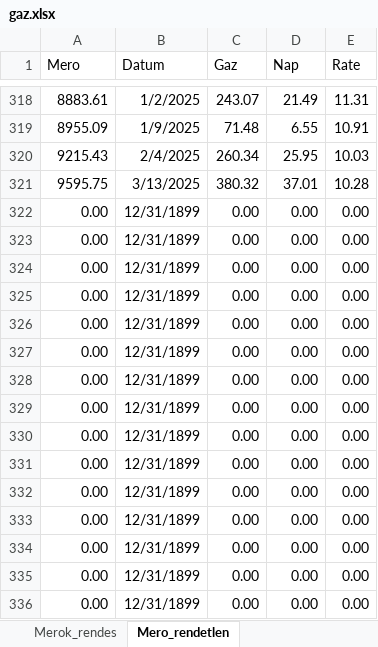
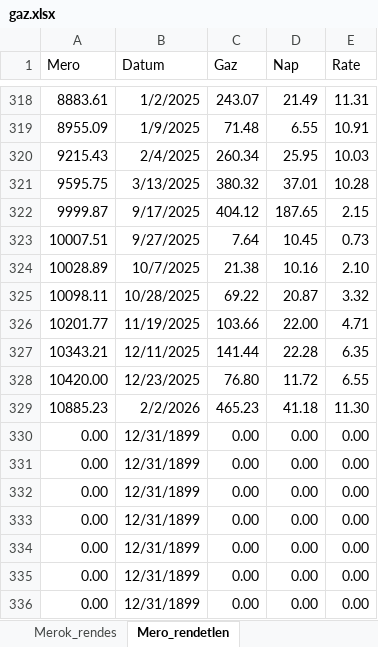
Before and after one commit to MartynK/MartysGas, an Excel workbook: inst/extdata/gaz.xlsx, sheet Mero_rendetlen, drawn as a sheet; only a part is shown, gaps mark what is left out; values as stored, in another font and other column widths than the file's, no borders; removed rows and columns are numbered as before the commit, all else as after; the diff names each change by its address in the sheet, - before the commit and + after, or states it on an @@ line.

```diff
--- a/inst/extdata/gaz.xlsx (sheet Mero_rendetlen)
+++ b/inst/extdata/gaz.xlsx (sheet Mero_rendetlen)
-row 322: 0.00 | 12/31/1899 | 0.00 | 0.00 | 0.00
-row 323: 0.00 | 12/31/1899 | 0.00 | 0.00 | 0.00
-row 324: 0.00 | 12/31/1899 | 0.00 | 0.00 | 0.00
-row 325: 0.00 | 12/31/1899 | 0.00 | 0.00 | 0.00
-row 326: 0.00 | 12/31/1899 | 0.00 | 0.00 | 0.00
-row 327: 0.00 | 12/31/1899 | 0.00 | 0.00 | 0.00
-row 328: 0.00 | 12/31/1899 | 0.00 | 0.00 | 0.00
-row 329: 0.00 | 12/31/1899 | 0.00 | 0.00 | 0.00
+row 322: 9999.87 | 9/17/2025 | 404.12 | 187.65 | 2.15
+row 323: 10007.51 | 9/27/2025 | 7.64 | 10.45 | 0.73
+row 324: 10028.89 | 10/7/2025 | 21.38 | 10.16 | 2.10
+row 325: 10098.11 | 10/28/2025 | 69.22 | 20.87 | 3.32
+row 326: 10201.77 | 11/19/2025 | 103.66 | 22.00 | 4.71
+row 327: 10343.21 | 12/11/2025 | 141.44 | 22.28 | 6.35
+row 328: 10420.00 | 12/23/2025 | 76.80 | 11.72 | 6.55
+row 329: 10885.23 | 2/2/2026 | 465.23 | 41.18 | 11.30
```
Also changed, not shown: sheet Merok_rendes, 9 other files.
